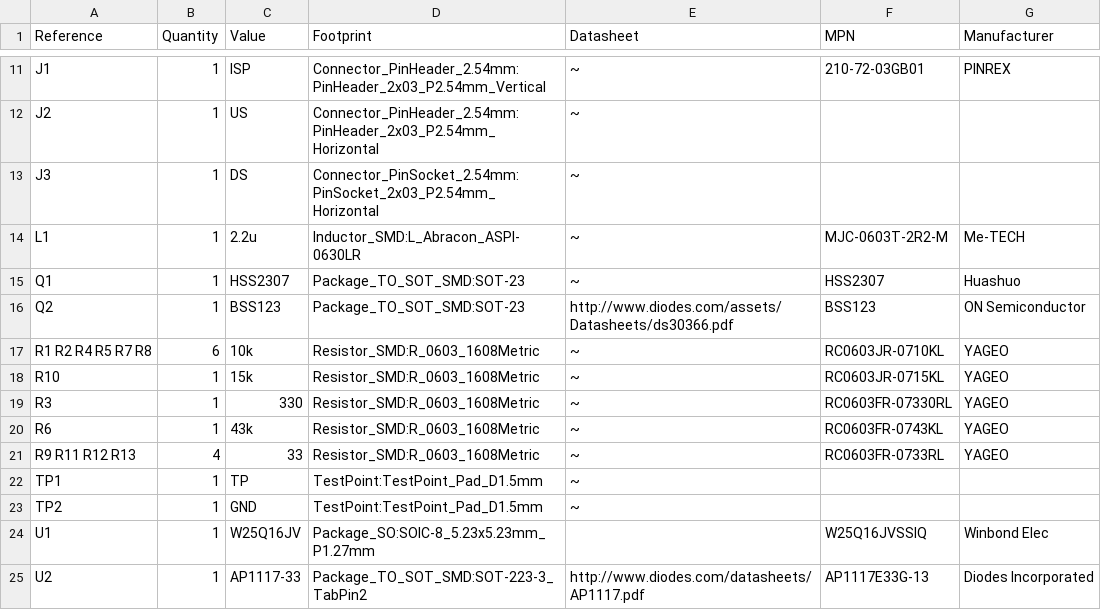
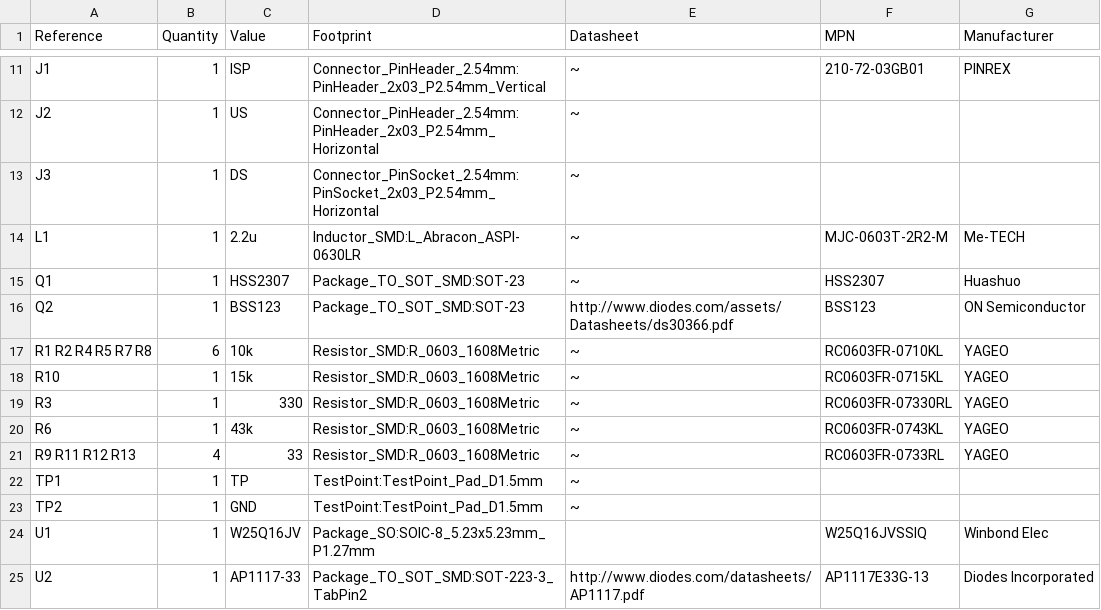
Before and after one commit to akaFunk/BlinkyBar, a CSV file: Module_PCB/Output/Module_PCB.csv, drawn as a sheet; only a part is shown, gaps mark what is left out.

```diff
--- a/Module_PCB/Output/Module_PCB.csv
+++ b/Module_PCB/Output/Module_PCB.csv
@@ -16,4 +16,4 @@ Q1 ,1,"HSS2307","Package_TO_SOT_SMD:SOT-23","~","HSS2307","Huashuo"
 Q2 ,1,"BSS123","Package_TO_SOT_SMD:SOT-23","http://www.diodes.com/assets/Datasheets/ds30366.pdf","BSS123","ON Semiconductor"
-R1 R2 R4 R5 R7 R8 ,6,"10k","Resistor_SMD:R_0603_1608Metric","~","RC0603JR-0710KL","YAGEO"
-R10 ,1,"15k","Resistor_SMD:R_0603_1608Metric","~","RC0603JR-0715KL","YAGEO"
+R1 R2 R4 R5 R7 R8 ,6,"10k","Resistor_SMD:R_0603_1608Metric","~","RC0603FR-0710KL","YAGEO"
+R10 ,1,"15k","Resistor_SMD:R_0603_1608Metric","~","RC0603FR-0715KL","YAGEO"
 R3 ,1,"330","Resistor_SMD:R_0603_1608Metric","~","RC0603FR-07330RL","YAGEO"
```
Also changed, not shown: 1 other file.
